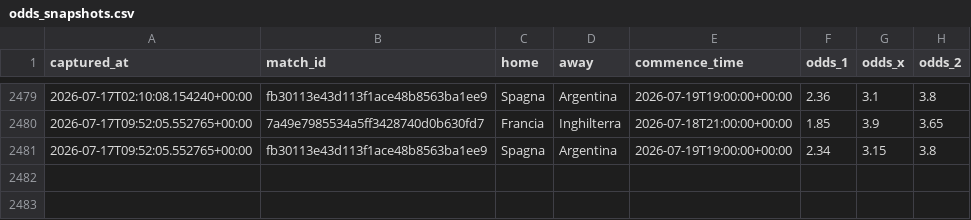
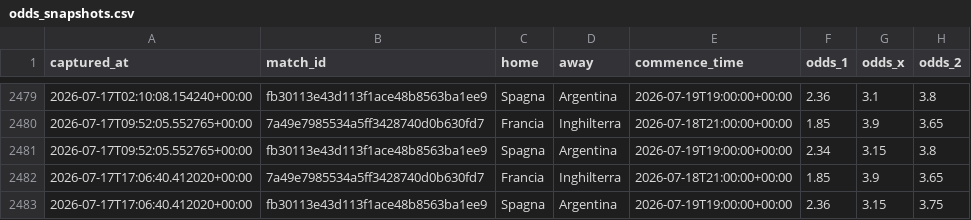
Before and after one commit to agapasqualino07-eng/Progetto-Word-Cup, a CSV file: data/odds_snapshots.csv, drawn as a sheet; only a part is shown, gaps mark what is left out.

```diff
--- a/data/odds_snapshots.csv
+++ b/data/odds_snapshots.csv
@@ -2481 +2481,3 @@ captured_at,match_id,home,away,commence_time,odds_1,odds_x,odds_2
 2026-07-17T09:52:05.552765+00:00,fb30113e43d113f1ace48b8563ba1ee9,Spagna,Argentina,2026-07-19T19:00:00+00:00,2.34,3.15,3.8
+2026-07-17T17:06:40.412020+00:00,7a49e7985534a5ff3428740d0b630fd7,Francia,Inghilterra,2026-07-18T21:00:00+00:00,1.85,3.9,3.65
+2026-07-17T17:06:40.412020+00:00,fb30113e43d113f1ace48b8563ba1ee9,Spagna,Argentina,2026-07-19T19:00:00+00:00,2.36,3.15,3.75
```
